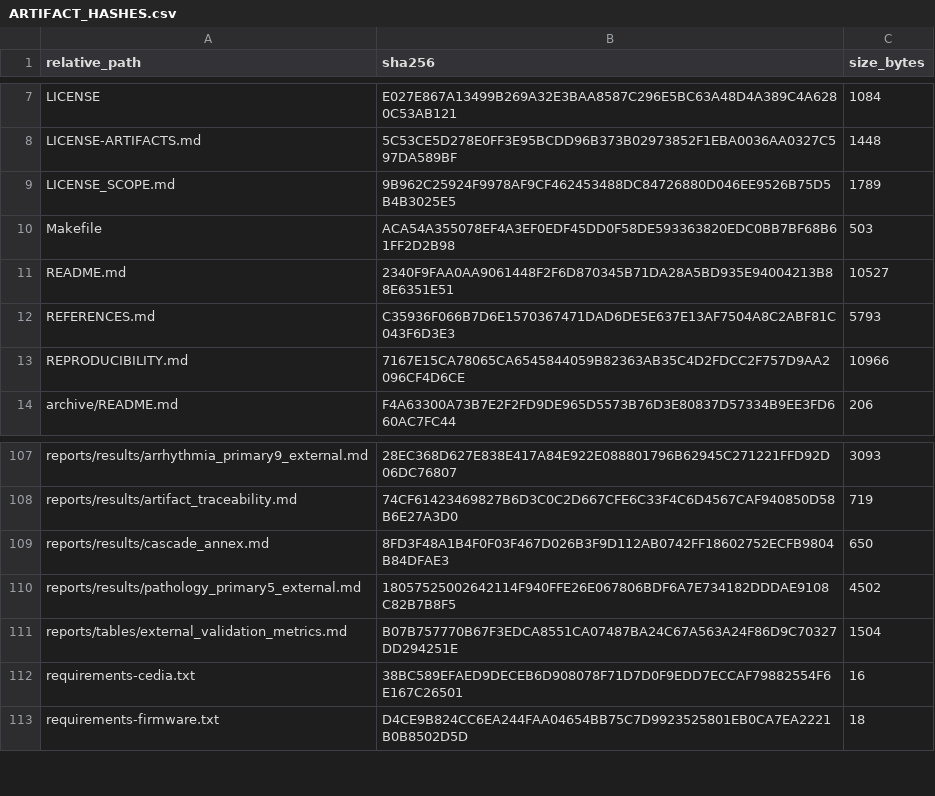
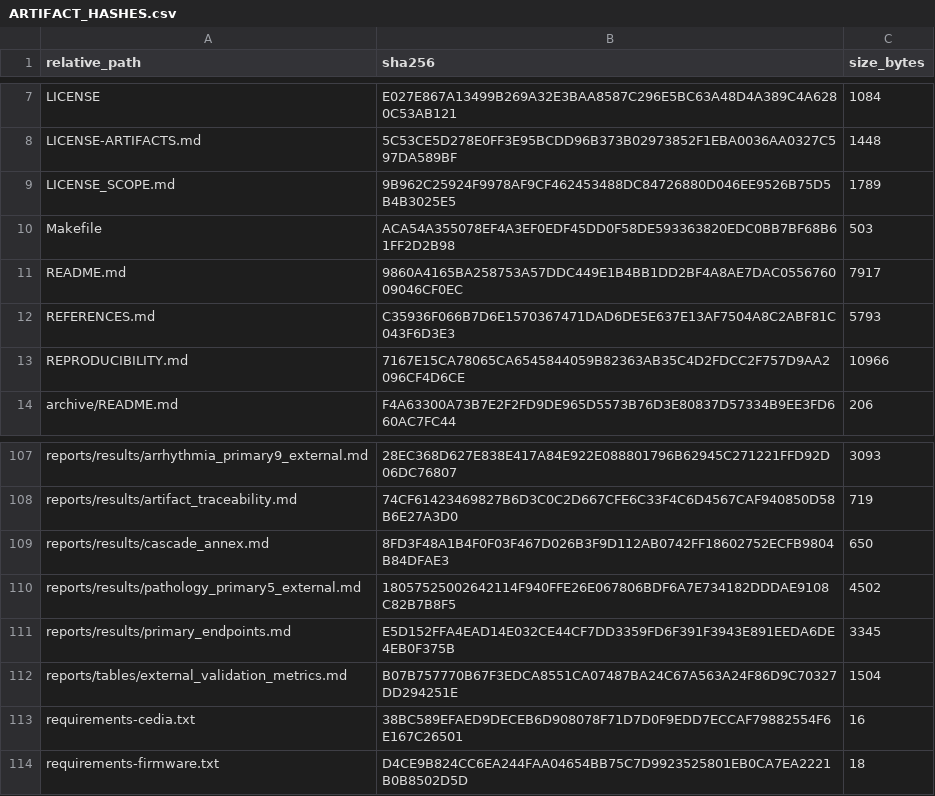
Before and after one commit to Mateo197802/TITAN-V4-Edge-AI-ECG-Classification-on-ESP32-S3, a CSV file: outputs/gold_master_external_validation/artifact_hashes/ARTIFACT_HASHES.csv, drawn as a sheet; only a part is shown, gaps mark what is left out; the diff names each change by its address in the sheet, - before the commit and + after, or states it on an @@ line.

```diff
--- a/outputs/gold_master_external_validation/artifact_hashes/ARTIFACT_HASHES.csv
+++ b/outputs/gold_master_external_validation/artifact_hashes/ARTIFACT_HASHES.csv
-B11 (sha256): 2340F9FAA0AA9061448F2F6D870345B71DA28A5BD935E94004213B88E6351E51
+B11 (sha256): 9860A4165BA258753A57DDC449E1B4BB1DD2BF4A8AE7DAC055676009046CF0EC
-C11 (size_bytes): 10527
+C11 (size_bytes): 7917
+row 111: reports/results/primary_endpoints.md | E5D152FFA4EAD14E032CE44CF7DD3359FD6F391F3943E891EEDA6DE4EB0F375B | 3345
```
Also changed, not shown: 2 other files.
